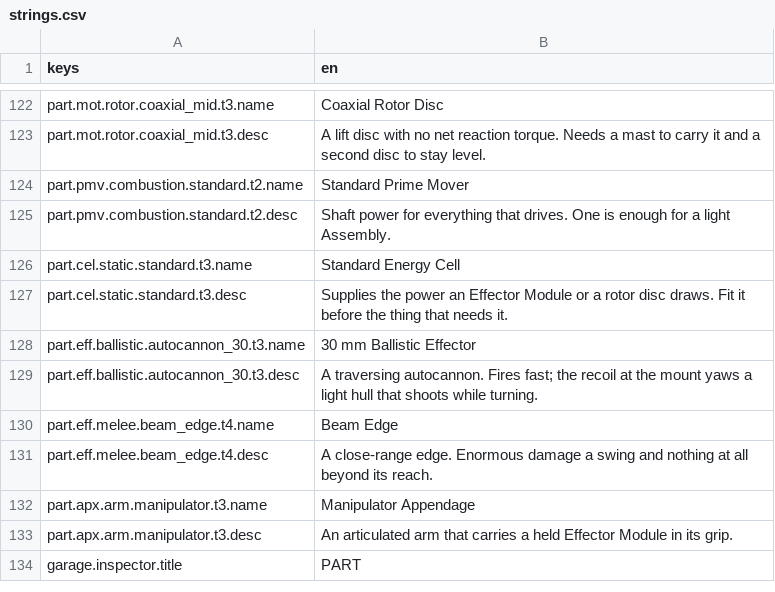
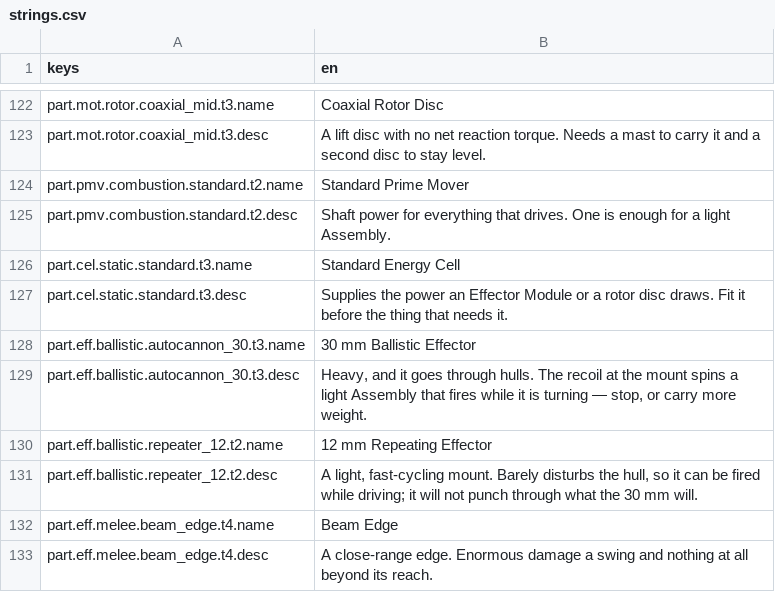
Before and after one commit to RobLobsta/project-syndicate, a CSV file: data/ui/strings.csv, drawn as a sheet; only a part is shown, gaps mark what is left out; the shorter side is filled out with more unchanged rows.

```diff
--- a/data/ui/strings.csv
+++ b/data/ui/strings.csv
@@ -128,3 +128,5 @@ part.cel.static.standard.t3.desc,Supplies the power an Effector Module or a roto
 part.eff.ballistic.autocannon_30.t3.name,30 mm Ballistic Effector
-part.eff.ballistic.autocannon_30.t3.desc,A traversing autocannon. Fires fast; the recoil at the mount yaws a light hull that shoots while turning.
+"part.eff.ballistic.autocannon_30.t3.desc","Heavy, and it goes through hulls. The recoil at the mount spins a light Assembly that fires while it is turning — stop, or carry more weight."
+part.eff.ballistic.repeater_12.t2.name,12 mm Repeating Effector
+part.eff.ballistic.repeater_12.t2.desc,"A light, fast-cycling mount. Barely disturbs the hull, so it can be fired while driving; it will not punch through what the 30 mm will."
 part.eff.melee.beam_edge.t4.name,Beam Edge
```
Also changed, not shown: 21 other files.
